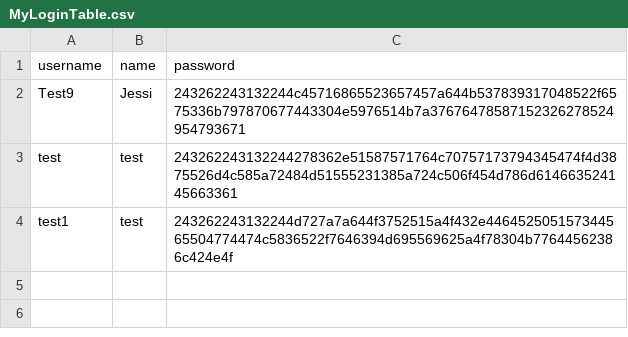
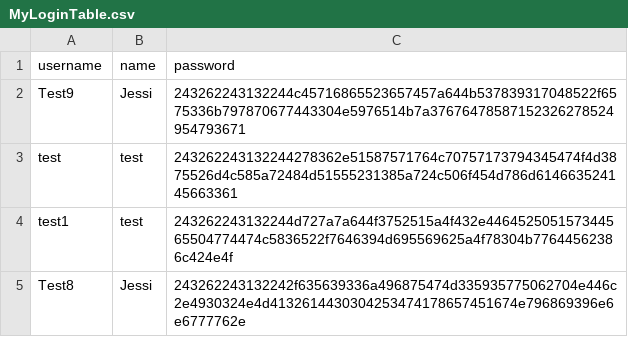
Before and after one commit to tenzinkunsangdushik/tastevoyage, a CSV file: MyLoginTable.csv, drawn as a sheet.

Commit message:
added new user

```diff
--- a/MyLoginTable.csv
+++ b/MyLoginTable.csv
@@ -4 +4,2 @@ test,test,243262243132244278362e51587571764c70757173794345474f4d3875526d4c585a72
 test1,test,243262243132244d727a7a644f3752515a4f432e446452505157344565504774474c5836522f7646394d695569625a4f78304b77644562386c424e4f
+Test8,Jessi,243262243132242f635639336a496875474d335935775062704e446c2e4930324e4d4132614430304253474178657451674e796869396e6e6777762e
```
